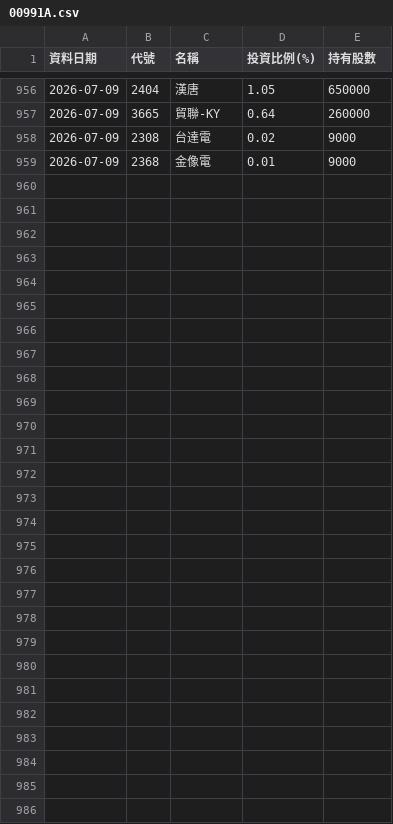
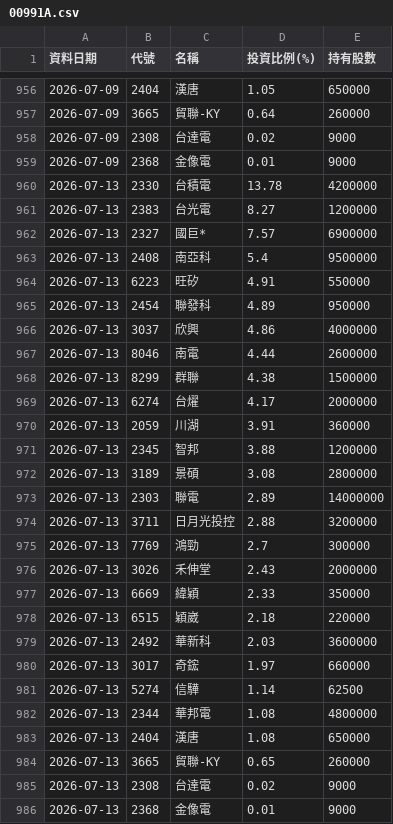
Before and after one commit to Ken61089/etf-tracker, a CSV file: docs/archive/00991A.csv, drawn as a sheet; only a part is shown, gaps mark what is left out; the diff names each change by its address in the sheet, - before the commit and + after, or states it on an @@ line.

```diff
--- a/docs/archive/00991A.csv
+++ b/docs/archive/00991A.csv
+row 960: 2026-07-13 | 2330 | 台積電 | 13.78 | 4200000
+row 961: 2026-07-13 | 2383 | 台光電 | 8.27 | 1200000
+row 962: 2026-07-13 | 2327 | 國巨* | 7.57 | 6900000
+row 963: 2026-07-13 | 2408 | 南亞科 | 5.4 | 9500000
+row 964: 2026-07-13 | 6223 | 旺矽 | 4.91 | 550000
+row 965: 2026-07-13 | 2454 | 聯發科 | 4.89 | 950000
+row 966: 2026-07-13 | 3037 | 欣興 | 4.86 | 4000000
+row 967: 2026-07-13 | 8046 | 南電 | 4.44 | 2600000
+row 968: 2026-07-13 | 8299 | 群聯 | 4.38 | 1500000
+row 969: 2026-07-13 | 6274 | 台燿 | 4.17 | 2000000
+row 970: 2026-07-13 | 2059 | 川湖 | 3.91 | 360000
+row 971: 2026-07-13 | 2345 | 智邦 | 3.88 | 1200000
+row 972: 2026-07-13 | 3189 | 景碩 | 3.08 | 2800000
+row 973: 2026-07-13 | 2303 | 聯電 | 2.89 | 14000000
+row 974: 2026-07-13 | 3711 | 日月光投控 | 2.88 | 3200000
+row 975: 2026-07-13 | 7769 | 鴻勁 | 2.7 | 300000
+row 976: 2026-07-13 | 3026 | 禾伸堂 | 2.43 | 2000000
+row 977: 2026-07-13 | 6669 | 緯穎 | 2.33 | 350000
+row 978: 2026-07-13 | 6515 | 穎崴 | 2.18 | 220000
+row 979: 2026-07-13 | 2492 | 華新科 | 2.03 | 3600000
+row 980: 2026-07-13 | 3017 | 奇鋐 | 1.97 | 660000
+row 981: 2026-07-13 | 5274 | 信驊 | 1.14 | 62500
+row 982: 2026-07-13 | 2344 | 華邦電 | 1.08 | 4800000
+row 983: 2026-07-13 | 2404 | 漢唐 | 1.08 | 650000
+row 984: 2026-07-13 | 3665 | 貿聯-KY | 0.65 | 260000
+row 985: 2026-07-13 | 2308 | 台達電 | 0.02 | 9000
+row 986: 2026-07-13 | 2368 | 金像電 | 0.01 | 9000
```
Also changed, not shown: docs/archive/00403A.csv, docs/archive/00981A.csv, 9 other files.
